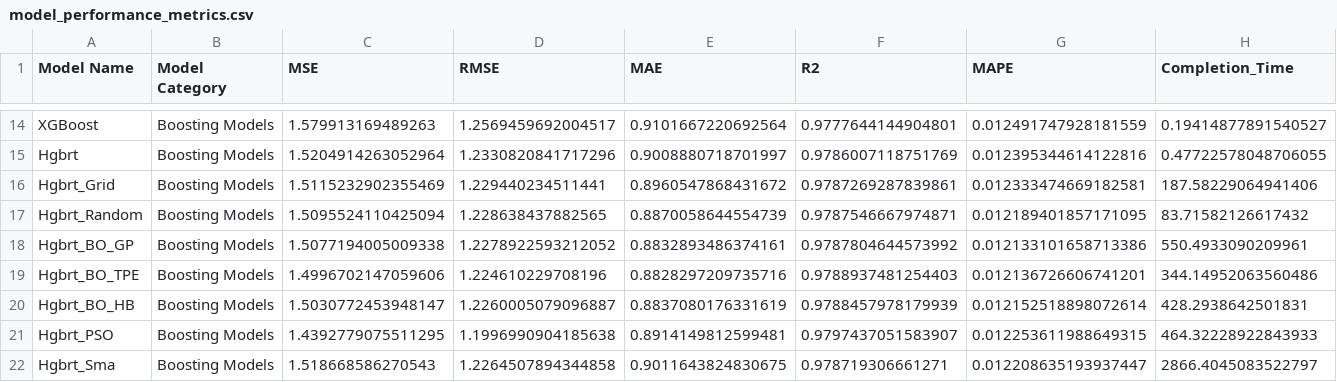
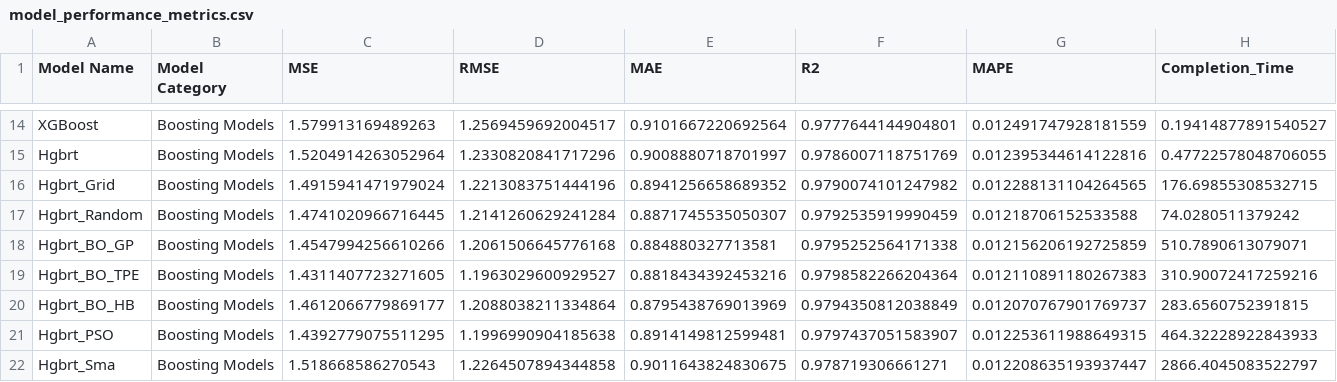
Before and after one commit to Prithiv-vijai/5g_MEC, a CSV file: data/model_performance_metrics.csv, drawn as a sheet; only a part is shown, gaps mark what is left out.

```diff
--- a/data/model_performance_metrics.csv
+++ b/data/model_performance_metrics.csv
@@ -15,7 +15,7 @@ XGBoost,Boosting Models,1.579913169489263,1.2569459692004517,0.9101667220692564,
 Hgbrt,Boosting Models,1.5204914263052964,1.2330820841717296,0.9008880718701997,0.9786007118751769,0.012395344614122816,0.47722578048706055
-Hgbrt_Grid,Boosting Models,1.5115232902355469,1.229440234511441,0.8960547868431672,0.9787269287839861,0.012333474669182581,187.58229064941406
-Hgbrt_Random,Boosting Models,1.5095524110425094,1.228638437882565,0.8870058644554739,0.9787546667974871,0.012189401857171095,83.71582126617432
-Hgbrt_BO_GP,Boosting Models,1.5077194005009338,1.2278922593212052,0.8832893486374161,0.9787804644573992,0.012133101658713386,550.4933090209961
-Hgbrt_BO_TPE,Boosting Models,1.4996702147059606,1.224610229708196,0.8828297209735716,0.9788937481254403,0.012136726606741201,344.14952063560486
-Hgbrt_BO_HB,Boosting Models,1.5030772453948147,1.2260005079096887,0.8837080176331619,0.9788457978179939,0.012152518898072614,428.2938642501831
+Hgbrt_Grid,Boosting Models,1.4915941471979024,1.2213083751444196,0.8941256658689352,0.9790074101247982,0.012288131104264565,176.69855308532715
+Hgbrt_Random,Boosting Models,1.4741020966716445,1.2141260629241284,0.8871745535050307,0.9792535919990459,0.01218706152533588,74.0280511379242
+Hgbrt_BO_GP,Boosting Models,1.4547994256610266,1.2061506645776168,0.884880327713581,0.9795252564171338,0.012156206192725859,510.7890613079071
+Hgbrt_BO_TPE,Boosting Models,1.4311407723271605,1.1963029600929527,0.8818434392453216,0.9798582266204364,0.012110891180267383,310.90072417259216
+Hgbrt_BO_HB,Boosting Models,1.4612066779869177,1.2088038211334864,0.8795438769013969,0.9794350812038849,0.012070767901769737,283.6560752391815
 Hgbrt_PSO,Boosting Models,1.4392779075511295,1.1996990904185638,0.8914149812599481,0.9797437051583907,0.012253611988649315,464.32228922843933
```
Also changed, not shown: data/model_best_params.csv, 3 other files.
